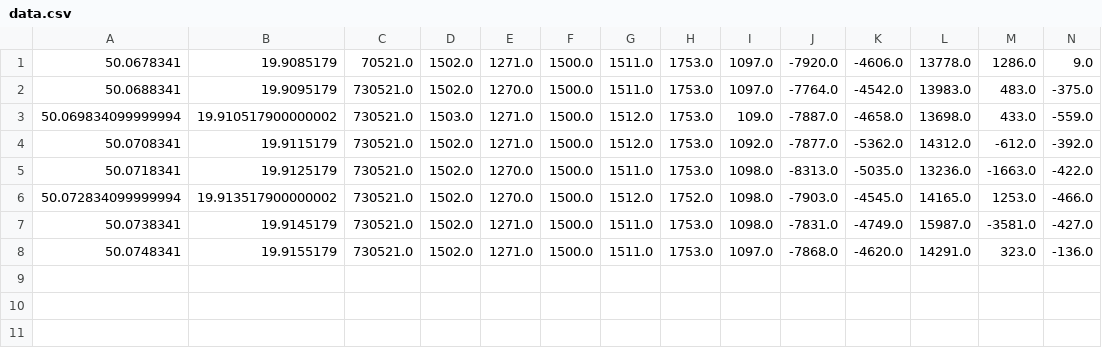
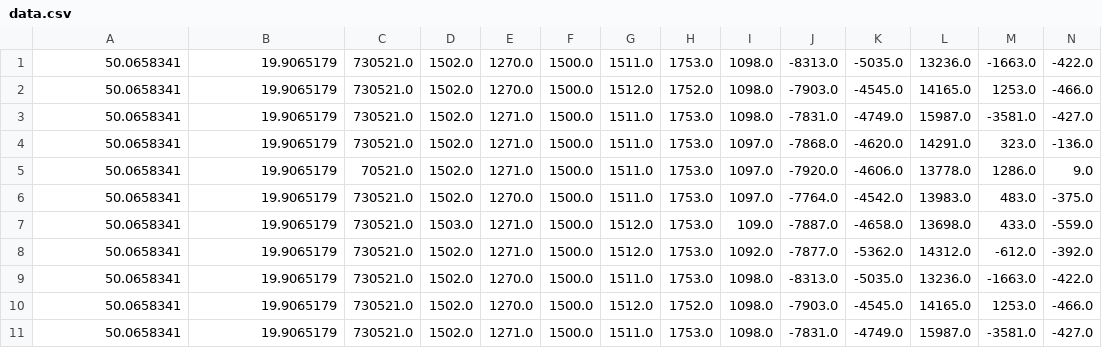
Before and after one commit to alicenoknow/DashPlotSerial, a CSV file: data.csv, drawn as a sheet; only a part is shown; removed rows and columns are numbered as before the commit, all else as after; rows hold the shown columns only; the diff names each change by its address in the sheet, - before the commit and + after, or states it on an @@ line.

```diff
--- a/data.csv
+++ b/data.csv
+row 1: 50.0658341 | 19.9065179 | 730521.0 | 1502.0 | 1270.0 | 1500.0 | 1511.0 | 1753.0 | 1098.0 | -8313.0 | -5035.0 | 13236.0 | -1663.0 | -422.0
+row 2: 50.0658341 | 19.9065179 | 730521.0 | 1502.0 | 1270.0 | 1500.0 | 1512.0 | 1752.0 | 1098.0 | -7903.0 | -4545.0 | 14165.0 | 1253.0 | -466.0
+row 3: 50.0658341 | 19.9065179 | 730521.0 | 1502.0 | 1271.0 | 1500.0 | 1511.0 | 1753.0 | 1098.0 | -7831.0 | -4749.0 | 15987.0 | -3581.0 | -427.0
+row 4: 50.0658341 | 19.9065179 | 730521.0 | 1502.0 | 1271.0 | 1500.0 | 1511.0 | 1753.0 | 1097.0 | -7868.0 | -4620.0 | 14291.0 | 323.0 | -136.0
-A5: 50.0678341
+A5: 50.0658341
-B5: 19.9085179
+B5: 19.9065179
-A6: 50.0688341
+A6: 50.0658341
-B6: 19.9095179
+B6: 19.9065179
-A7: 50.069834099999994
+A7: 50.0658341
-B7: 19.910517900000002
+B7: 19.9065179
-A8: 50.0708341
+A8: 50.0658341
-B8: 19.9115179
+B8: 19.9065179
-A9: 50.0718341
+A9: 50.0658341
-B9: 19.9125179
+B9: 19.9065179
-A10: 50.072834099999994
+A10: 50.0658341
-B10: 19.913517900000002
+B10: 19.9065179
-A11: 50.0738341
+A11: 50.0658341
-B11: 19.9145179
+B11: 19.9065179
-row 8: 50.0748341 | 19.9155179 | 730521.0 | 1502.0 | 1271.0 | 1500.0 | 1511.0 | 1753.0 | 1097.0 | -7868.0 | -4620.0 | 14291.0 | 323.0 | -136.0
```
Also changed, not shown: 2 other files.
